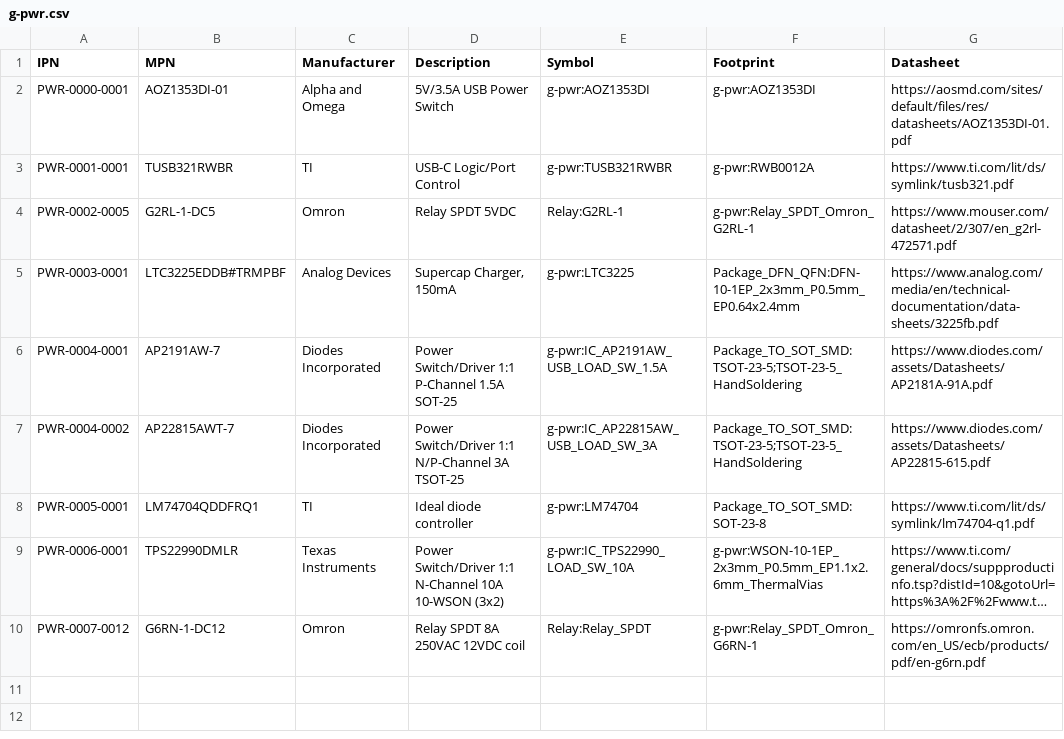
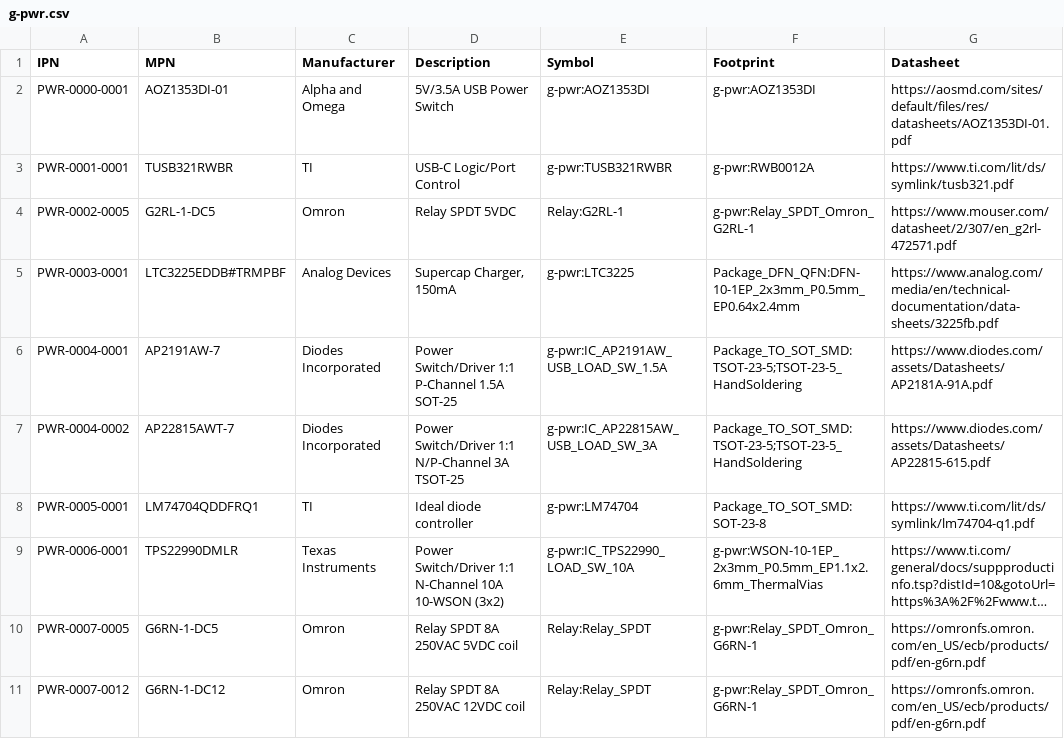
Before and after one commit to git-plm/parts, a CSV file: database/g-pwr.csv, drawn as a sheet; long unchanged cells end in …; the diff names each change by its address in the sheet, - before the commit and + after, or states it on an @@ line.

```diff
--- a/database/g-pwr.csv
+++ b/database/g-pwr.csv
+row 10: PWR-0007-0005 | G6RN-1-DC5 | Omron | Relay SPDT 8A 250VAC 5VDC coil | Relay:Relay_SPDT | g-pwr:Relay_SPDT_Omron_G6RN-1 | https://omronfs.omron.com/en_US/ecb/products/pdf/en-g6rn.pdf
```
Also changed, not shown: database/g-cpd.csv.
